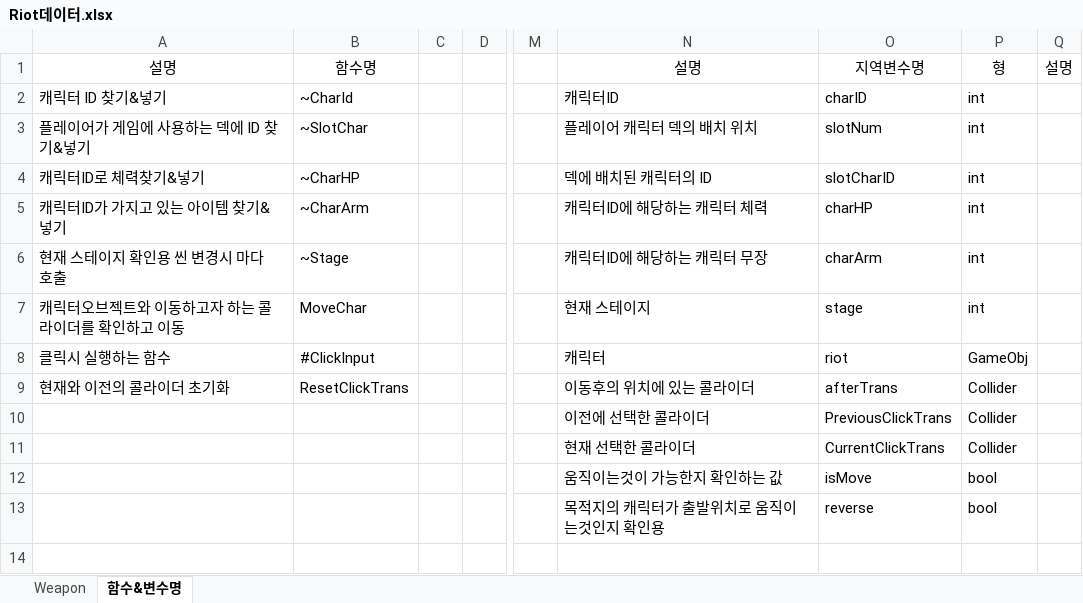
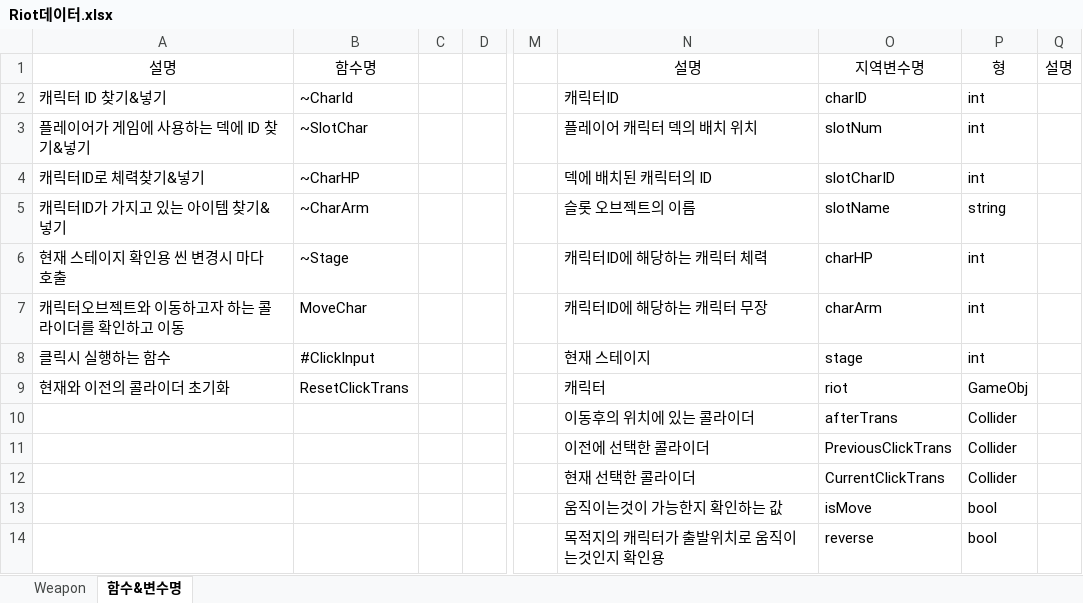
Before and after one commit to KitchenGun/Animal-Farm, an Excel workbook: RiotSample0/Riot데이터.xlsx, sheet 함수&변수명, drawn as a sheet; only a part is shown, gaps mark what is left out; values as stored, in another font and other column widths than the file's, no borders; addresses are those after the commit; rows hold the shown columns only; the diff names each change by its address in the sheet, - before the commit and + after, or states it on an @@ line.

```diff
--- a/RiotSample0/Riot데이터.xlsx (sheet 함수&변수명)
+++ b/RiotSample0/Riot데이터.xlsx (sheet 함수&변수명)
-N5: 캐릭터ID에 해당하는 캐릭터 체력
+N5: 슬롯 오브젝트의 이름
-O5: charHP
+O5: slotName
-P5: int
+P5: string
-N6: 캐릭터ID에 해당하는 캐릭터 무장
+N6: 캐릭터ID에 해당하는 캐릭터 체력
-O6: charArm
+O6: charHP
-N7: 현재 스테이지
+N7: 캐릭터ID에 해당하는 캐릭터 무장
-O7: stage
+O7: charArm
+row 8: 클릭시 실행하는 함수 | #ClickInput |  |  |  | 현재 스테이지 | stage | int
-A9: 클릭시 실행하는 함수
+A9: 현재와 이전의 콜라이더 초기화
-B9: #ClickInput
+B9: ResetClickTrans
-A10: 현재와 이전의 콜라이더 초기화
+A10: (empty)
-B10: ResetClickTrans
+B10: (empty)
```
Also changed, not shown: 31 other files.
